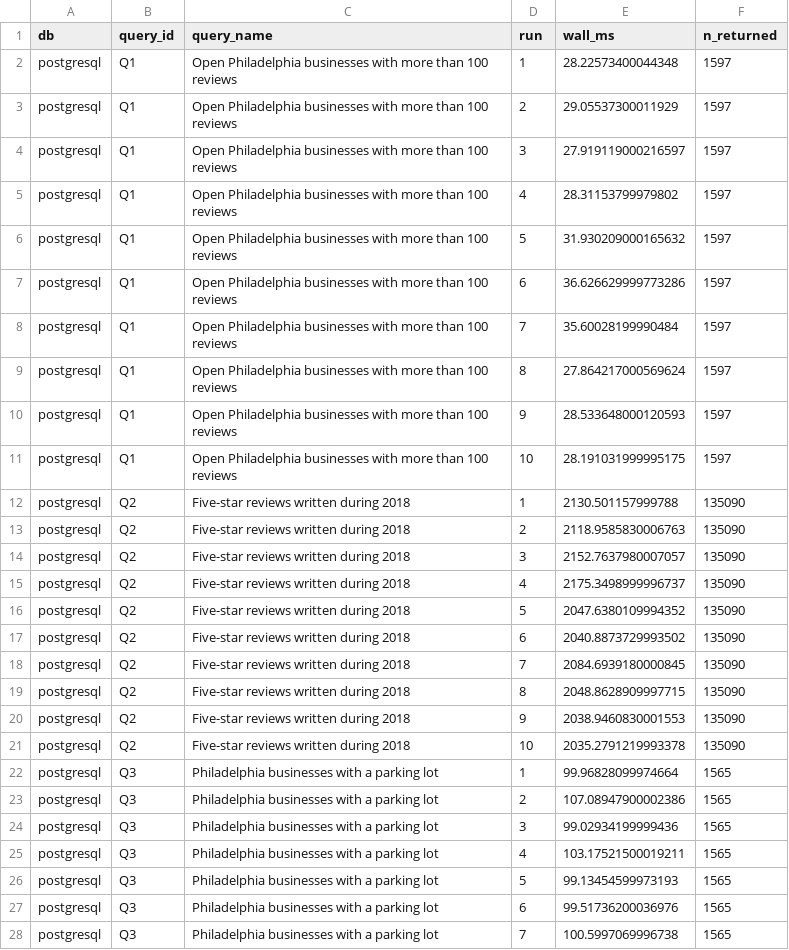
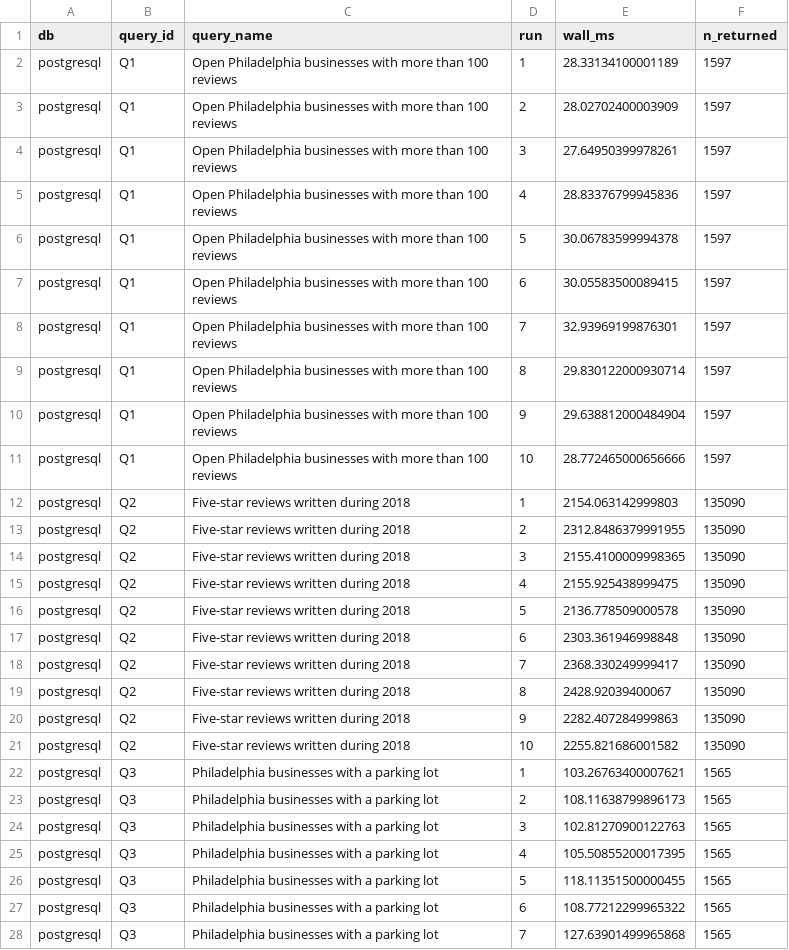
Before and after one commit to Hekaton003/NBP_Proekt, a CSV file: postgres/benchmarks/postgres_query_times.csv, drawn as a sheet; only a part is shown; the diff covers the shown part only.

```diff
--- a/postgres/benchmarks/postgres_query_times.csv
+++ b/postgres/benchmarks/postgres_query_times.csv
@@ -1,28 +1,28 @@
 db,query_id,query_name,run,wall_ms,n_returned
-postgresql,Q1,Open Philadelphia businesses with more than 100 reviews,1,28.22573400044348,1597
-postgresql,Q1,Open Philadelphia businesses with more than 100 reviews,2,29.05537300011929,1597
-postgresql,Q1,Open Philadelphia businesses with more than 100 reviews,3,27.919119000216597,1597
-postgresql,Q1,Open Philadelphia businesses with more than 100 reviews,4,28.31153799979802,1597
-postgresql,Q1,Open Philadelphia businesses with more than 100 reviews,5,31.930209000165632,1597
-postgresql,Q1,Open Philadelphia businesses with more than 100 reviews,6,36.626629999773286,1597
-postgresql,Q1,Open Philadelphia businesses with more than 100 reviews,7,35.60028199990484,1597
-postgresql,Q1,Open Philadelphia businesses with more than 100 reviews,8,27.864217000569624,1597
-postgresql,Q1,Open Philadelphia businesses with more than 100 reviews,9,28.533648000120593,1597
-postgresql,Q1,Open Philadelphia businesses with more than 100 reviews,10,28.191031999995175,1597
-postgresql,Q2,Five-star reviews written during 2018,1,2130.501157999788,135090
-postgresql,Q2,Five-star reviews written during 2018,2,2118.9585830006763,135090
-postgresql,Q2,Five-star reviews written during 2018,3,2152.7637980007057,135090
-postgresql,Q2,Five-star reviews written during 2018,4,2175.3498999996737,135090
-postgresql,Q2,Five-star reviews written during 2018,5,2047.6380109994352,135090
-postgresql,Q2,Five-star reviews written during 2018,6,2040.8873729993502,135090
-postgresql,Q2,Five-star reviews written during 2018,7,2084.6939180000845,135090
-postgresql,Q2,Five-star reviews written during 2018,8,2048.8628909997715,135090
-postgresql,Q2,Five-star reviews written during 2018,9,2038.9460830001553,135090
-postgresql,Q2,Five-star reviews written during 2018,10,2035.2791219993378,135090
-postgresql,Q3,Philadelphia businesses with a parking lot,1,99.96828099974664,1565
-postgresql,Q3,Philadelphia businesses with a parking lot,2,107.08947900002386,1565
-postgresql,Q3,Philadelphia businesses with a parking lot,3,99.02934199999436,1565
-postgresql,Q3,Philadelphia businesses with a parking lot,4,103.17521500019211,1565
-postgresql,Q3,Philadelphia businesses with a parking lot,5,99.13454599973193,1565
-postgresql,Q3,Philadelphia businesses with a parking lot,6,99.51736200036976,1565
-postgresql,Q3,Philadelphia businesses with a parking lot,7,100.5997069996738,1565
+postgresql,Q1,Open Philadelphia businesses with more than 100 reviews,1,28.33134100001189,1597
+postgresql,Q1,Open Philadelphia businesses with more than 100 reviews,2,28.02702400003909,1597
+postgresql,Q1,Open Philadelphia businesses with more than 100 reviews,3,27.64950399978261,1597
+postgresql,Q1,Open Philadelphia businesses with more than 100 reviews,4,28.83376799945836,1597
+postgresql,Q1,Open Philadelphia businesses with more than 100 reviews,5,30.06783599994378,1597
+postgresql,Q1,Open Philadelphia businesses with more than 100 reviews,6,30.05583500089415,1597
+postgresql,Q1,Open Philadelphia businesses with more than 100 reviews,7,32.93969199876301,1597
+postgresql,Q1,Open Philadelphia businesses with more than 100 reviews,8,29.830122000930714,1597
+postgresql,Q1,Open Philadelphia businesses with more than 100 reviews,9,29.638812000484904,1597
+postgresql,Q1,Open Philadelphia businesses with more than 100 reviews,10,28.772465000656666,1597
+postgresql,Q2,Five-star reviews written during 2018,1,2154.063142999803,135090
+postgresql,Q2,Five-star reviews written during 2018,2,2312.8486379991955,135090
+postgresql,Q2,Five-star reviews written during 2018,3,2155.4100009998365,135090
+postgresql,Q2,Five-star reviews written during 2018,4,2155.925438999475,135090
+postgresql,Q2,Five-star reviews written during 2018,5,2136.778509000578,135090
+postgresql,Q2,Five-star reviews written during 2018,6,2303.361946998848,135090
+postgresql,Q2,Five-star reviews written during 2018,7,2368.330249999417,135090
+postgresql,Q2,Five-star reviews written during 2018,8,2428.92039400067,135090
+postgresql,Q2,Five-star reviews written during 2018,9,2282.407284999863,135090
+postgresql,Q2,Five-star reviews written during 2018,10,2255.821686001582,135090
+postgresql,Q3,Philadelphia businesses with a parking lot,1,103.26763400007621,1565
+postgresql,Q3,Philadelphia businesses with a parking lot,2,108.11638799896173,1565
+postgresql,Q3,Philadelphia businesses with a parking lot,3,102.81270900122763,1565
+postgresql,Q3,Philadelphia businesses with a parking lot,4,105.50855200017395,1565
+postgresql,Q3,Philadelphia businesses with a parking lot,5,118.11351500000455,1565
+postgresql,Q3,Philadelphia businesses with a parking lot,6,108.77212299965322,1565
+postgresql,Q3,Philadelphia businesses with a parking lot,7,127.63901499965868,1565
```
Also changed, not shown: 83 edited cells elsewhere in this file, mongo/benchmarks/mongo_query_times.csv, postgres/benchmarks/postgres_query_summary.csv, 4 other files.
